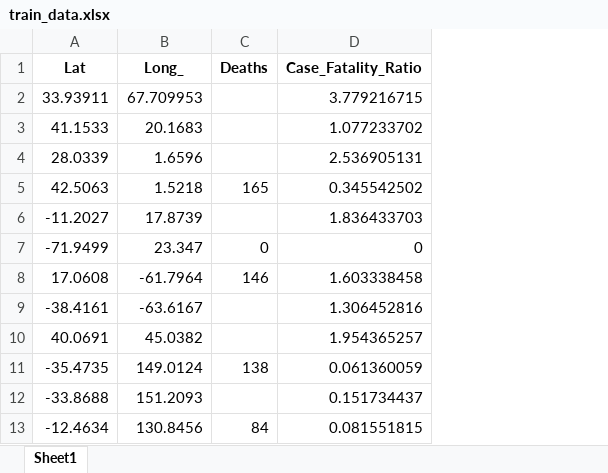
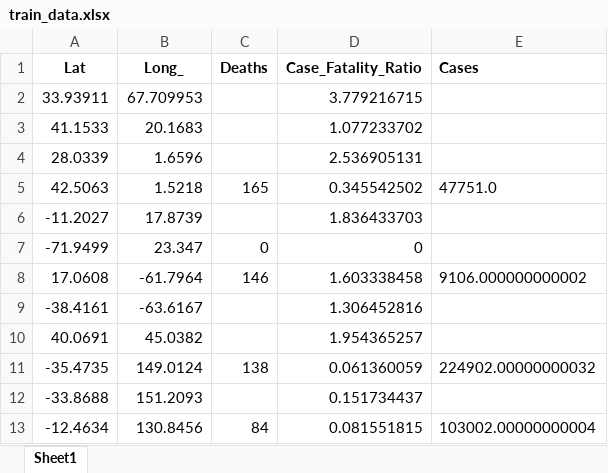
Before and after one commit to ShankhanilSaha/EbolaPredictor, an Excel workbook: train_data.xlsx, sheet Sheet1, drawn as a sheet; only a part is shown; values as stored, in another font and other column widths than the file's, no borders; the diff names each change by its address in the sheet, - before the commit and + after, or states it on an @@ line.

```diff
--- a/train_data.xlsx (sheet Sheet1)
+++ b/train_data.xlsx (sheet Sheet1)
+column E (Cases), rows 5-13: 47751.0 |  |  | 9106.000000000002 |  |  | 224902.00000000032 |  | 103002.00000000004
```
Also changed, not shown: 2 other files.
